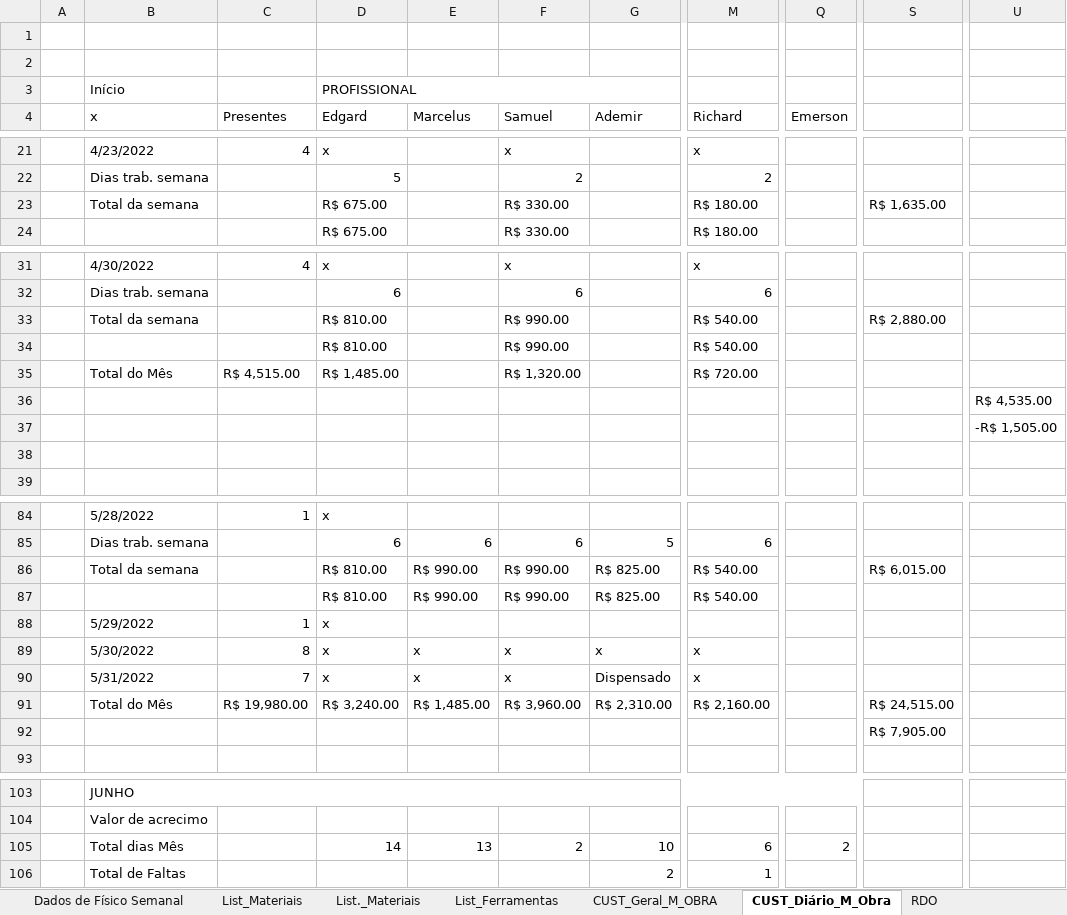
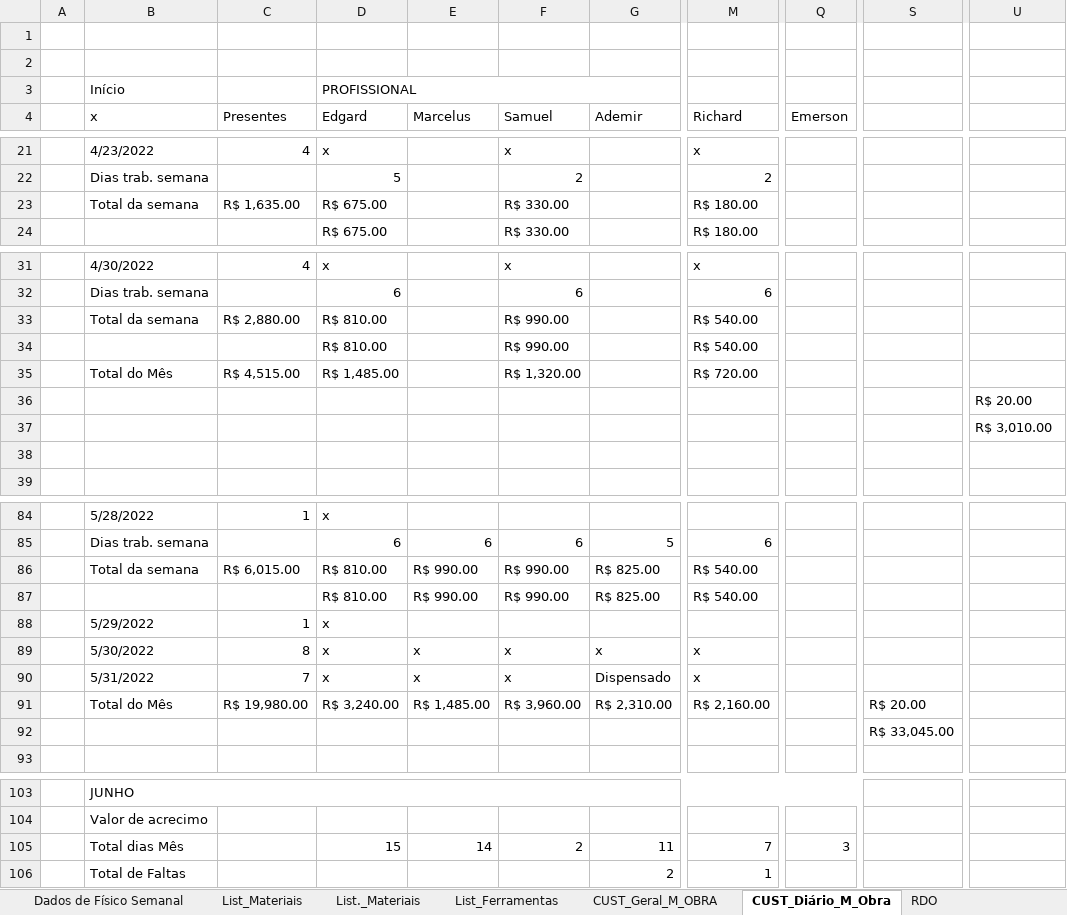
Before and after one commit to EdgardSancosta/Cronograma_Fisico_Financeiro, an Excel workbook: Cronograma_Fisíco_Finan_&_Curva_S_V_(2)(1).xlsx, sheet CUST_Diário_M_Obra, drawn as a sheet; only a part is shown, gaps mark what is left out; values as stored, in another font and other column widths than the file's, no cell formats; conditional formats not drawn; the diff covers the shown part only; the diff names each change by its address in the sheet, - before the commit and + after, or states it on an @@ line.

```diff
--- a/Cronograma_Fisíco_Finan_&_Curva_S_V_(2)(1).xlsx (sheet CUST_Diário_M_Obra)
+++ b/Cronograma_Fisíco_Finan_&_Curva_S_V_(2)(1).xlsx (sheet CUST_Diário_M_Obra)
-C23 (Presentes): (empty)
+C23 (Presentes): R$ 1,635.00
-S23: R$ 1,635.00
+S23: (empty)
-C33 (Presentes): (empty)
+C33 (Presentes): R$ 2,880.00
-S33: R$ 2,880.00
+S33: (empty)
-U36: R$ 4,535.00
+U36: R$ 20.00
-U37: -R$ 1,505.00
+U37: R$ 3,010.00
-C86 (Presentes): (empty)
+C86 (Presentes): R$ 6,015.00
-S86: R$ 6,015.00
+S86: (empty)
-S91: R$ 24,515.00
+S91: R$ 20.00
-S92: R$ 7,905.00
+S92: R$ 33,045.00
-D105 (Edgard): 14
+D105 (Edgard): 15
-E105 (Marcelus): 13
+E105 (Marcelus): 14
-G105 (Ademir): 10
+G105 (Ademir): 11
-M105 (Richard): 6
+M105 (Richard): 7
-Q105 (Emerson): 2
+Q105 (Emerson): 3
```
Also changed, not shown: 3 added rows, 3 removed rows and 33 edited cells elsewhere in this sheet, sheet FÍSICO x FINANCEIRO, sheet CUST_Geral_M_OBRA, cell formats, formulas that keep their value, charts or pictures.
